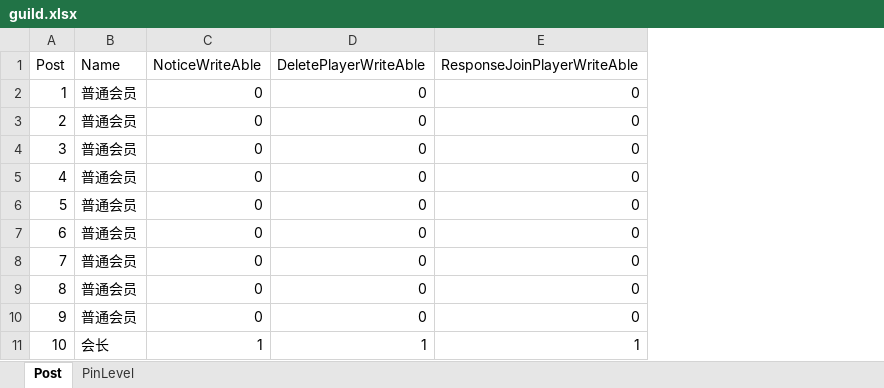
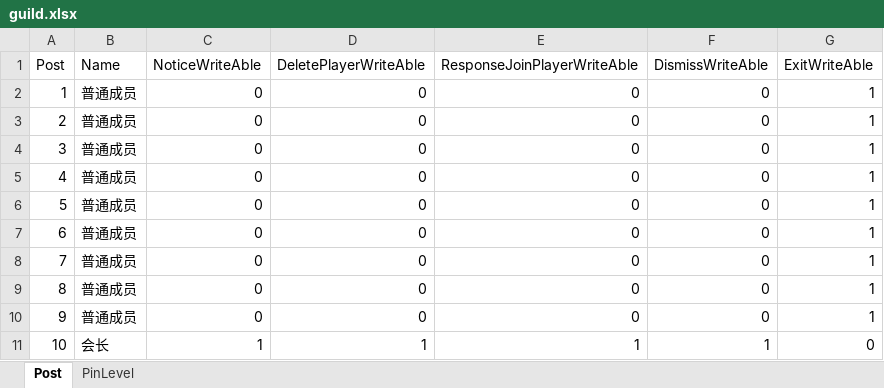
Before and after one commit to idtek/dotanet, an Excel workbook: bin/conf/guild.xlsx, sheet Post, drawn as a sheet; values as stored, in another font and other column widths than the file's, no borders; the diff names each change by its address in the sheet, - before the commit and + after, or states it on an @@ line.

```diff
--- a/bin/conf/guild.xlsx (sheet Post)
+++ b/bin/conf/guild.xlsx (sheet Post)
+column F (DismissWriteAble), rows 2-11: 0 | 0 | 0 | 0 | 0 | 0 | 0 | 0 | 0 | 1
+column G (ExitWriteAble), rows 2-11: 1 | 1 | 1 | 1 | 1 | 1 | 1 | 1 | 1 | 0
-B2:B10 (Name): 普通会员
+B2:B10 (Name): 普通成员
```
Also changed, not shown: 14 other files.
